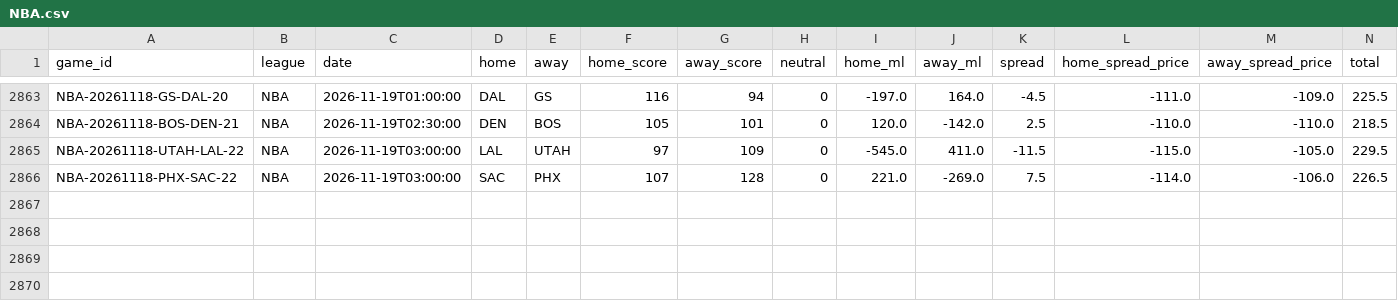
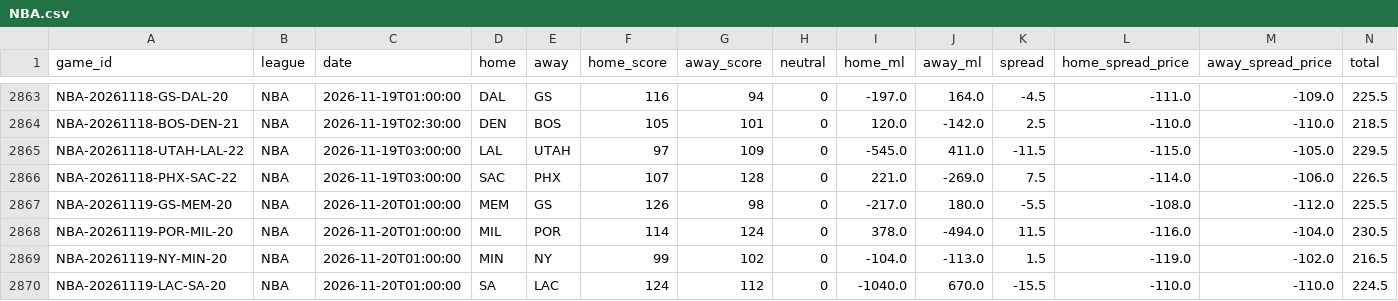
Before and after one commit to ElRico64/AlgoTradingBot, a CSV file: data/history/NBA.csv, drawn as a sheet; only a part is shown, gaps mark what is left out; rows hold the shown columns only; the diff names each change by its address in the sheet, - before the commit and + after, or states it on an @@ line.

```diff
--- a/data/history/NBA.csv
+++ b/data/history/NBA.csv
+row 2867: NBA-20261119-GS-MEM-20 | NBA | 2026-11-20T01:00:00 | MEM | GS | 126 | 98 | 0 | -217.0 | 180.0 | -5.5 | -108.0 | -112.0 | 225.5
+row 2868: NBA-20261119-POR-MIL-20 | NBA | 2026-11-20T01:00:00 | MIL | POR | 114 | 124 | 0 | 378.0 | -494.0 | 11.5 | -116.0 | -104.0 | 230.5
+row 2869: NBA-20261119-NY-MIN-20 | NBA | 2026-11-20T01:00:00 | MIN | NY | 99 | 102 | 0 | -104.0 | -113.0 | 1.5 | -119.0 | -102.0 | 216.5
+row 2870: NBA-20261119-LAC-SA-20 | NBA | 2026-11-20T01:00:00 | SA | LAC | 124 | 112 | 0 | -1040.0 | 670.0 | -15.5 | -110.0 | -110.0 | 224.5
```
Also changed, not shown: data/history/NFL.csv, data/history/NHL.csv, 10 other files.
